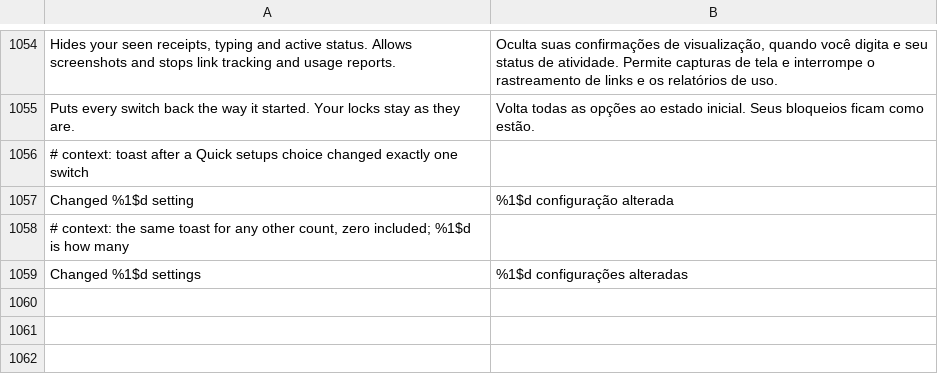
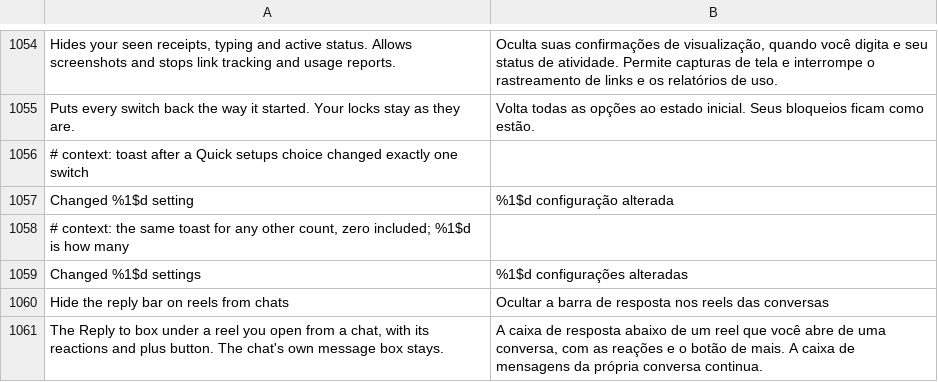
Before and after one commit to Aholicknight/HushGram, a TSV file: extensions/shared/library/src/main/l10n/pt-rBR.tsv, drawn as a sheet; only a part is shown, gaps mark what is left out; the diff names each change by its address in the sheet, - before the commit and + after, or states it on an @@ line.

Commit message:
feat(reels): hide the reply bar on reels opened from a chat
Clean up Reels gets a Hide the reply bar on reels from chats switch, off by
default. A reel opened from a chat draws a Reply to box with quick reactions
and a plus button under it, and the request is to take that bar away without
touching anything else on the reel or in the chat.

The bar belongs to the direct reply bar controller, which already keeps a
hidden flag of its own: its show turns the flag into visible or gone, and
its onViewCreated calls Instagram's hide when the flag is set. The patch
adds the hook's answer to that flag right after each of the two reads, so
the bar goes away through Instagram's own code and the flag's field is never
written. Off, paused or not ready, the hook says no and the next show is
Instagram's own.

The hook says yes only when the viewer's source is DIRECT, the one a chat
hands the reply bar's data. A search of your messages, a Blend and a reply
bar opened from a notification keep theirs. On 450 the show and the hide are
merged into the controller's superclass, so the controller is found by its
onViewCreated marker and the flag by the one boolean of the controller that
the show reads.

Refs #177

```diff
--- a/extensions/shared/library/src/main/l10n/pt-rBR.tsv
+++ b/extensions/shared/library/src/main/l10n/pt-rBR.tsv
+row 1060: Hide the reply bar on reels from chats | Ocultar a barra de resposta nos reels das conversas
+row 1061: The Reply to box under a reel you open from a chat, with its reactions and plus button. The chat's own message box stays. | A caixa de resposta abaixo de um reel que você abre de uma conversa, com as reações e o botão de mais. A caixa de mensagens da própria conversa continua.
```
Also changed, not shown: extensions/shared/library/src/main/l10n/de.tsv, extensions/shared/library/src/main/l10n/es.tsv, 19 other files.
